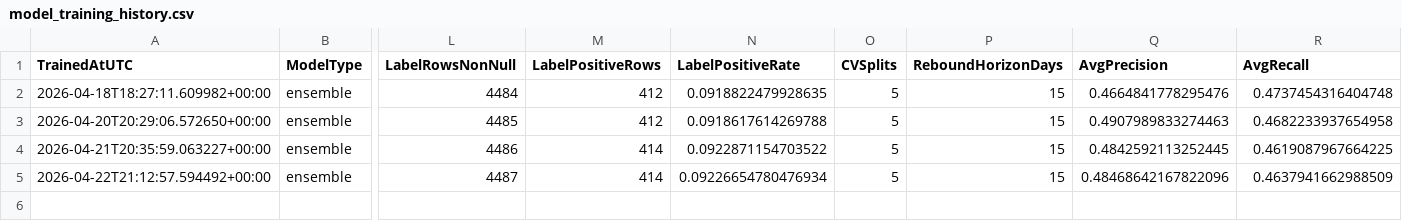
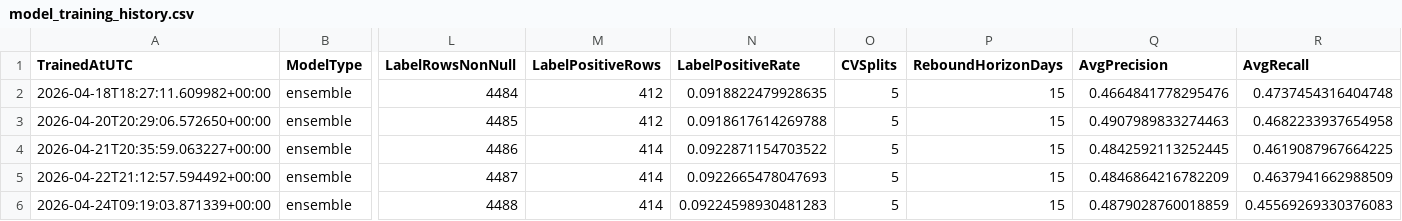
Before and after one commit to yuktasarode/NiftyPrediction, a CSV file: outputs/model_training_history.csv, drawn as a sheet; only a part is shown, gaps mark what is left out; rows hold the shown columns only; the diff names each change by its address in the sheet, - before the commit and + after, or states it on an @@ line.

```diff
--- a/outputs/model_training_history.csv
+++ b/outputs/model_training_history.csv
-N5 (LabelPositiveRate): 0.09226654780476934
+N5 (LabelPositiveRate): 0.0922665478047693
-Q5 (AvgPrecision): 0.48468642167822096
+Q5 (AvgPrecision): 0.4846864216782209
+row 6: 2026-04-24T09:19:03.871339+00:00 | ensemble | 4488 | 414 | 0.09224598930481283 | 5 | 15 | 0.4879028760018859 | 0.45569269330376083
```
Also changed, not shown: data/nsei_raw.csv, outputs/all_runs_report.csv, 11 other files.
